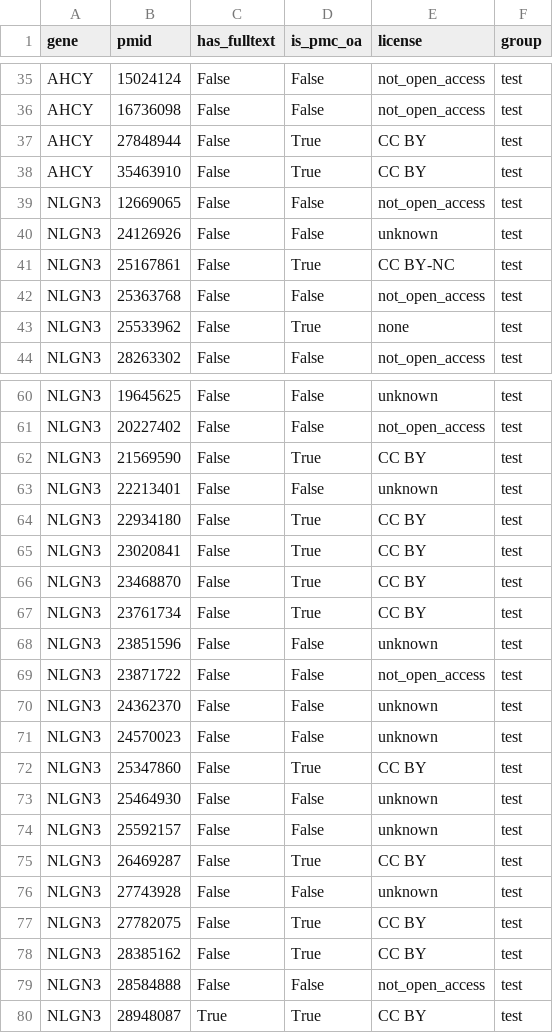
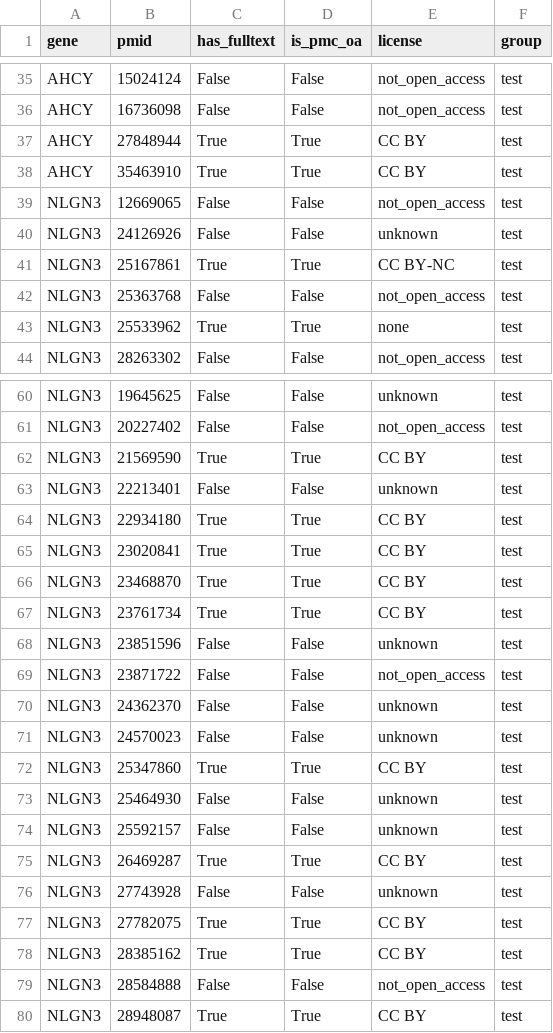
Before and after one commit to microsoft/healthfutures-evagg, a TSV file: data/v1/papers_test_v1.tsv, drawn as a sheet; only a part is shown, gaps mark what is left out; the diff covers the shown part only.

Commit message:
fix mismatched fulltext annotations in truth set

```diff
--- a/data/v1/papers_test_v1.tsv
+++ b/data/v1/papers_test_v1.tsv
@@ -36,9 +36,9 @@ AHCY	15024124	False	False	not_open_access	test
 AHCY	16736098	False	False	not_open_access	test
-AHCY	27848944	False	True	CC BY	test
-AHCY	35463910	False	True	CC BY	test
+AHCY	27848944	True	True	CC BY	test
+AHCY	35463910	True	True	CC BY	test
 NLGN3	12669065	False	False	not_open_access	test
 NLGN3	24126926	False	False	unknown	test
-NLGN3	25167861	False	True	CC BY-NC	test
+NLGN3	25167861	True	True	CC BY-NC	test
 NLGN3	25363768	False	False	not_open_access	test
-NLGN3	25533962	False	True	none	test
+NLGN3	25533962	True	True	none	test
 NLGN3	28263302	False	False	not_open_access	test
@@ -61,8 +61,8 @@ NLGN3	19645625	False	False	unknown	test
 NLGN3	20227402	False	False	not_open_access	test
-NLGN3	21569590	False	True	CC BY	test
+NLGN3	21569590	True	True	CC BY	test
 NLGN3	22213401	False	False	unknown	test
-NLGN3	22934180	False	True	CC BY	test
-NLGN3	23020841	False	True	CC BY	test
-NLGN3	23468870	False	True	CC BY	test
-NLGN3	23761734	False	True	CC BY	test
+NLGN3	22934180	True	True	CC BY	test
+NLGN3	23020841	True	True	CC BY	test
+NLGN3	23468870	True	True	CC BY	test
+NLGN3	23761734	True	True	CC BY	test
 NLGN3	23851596	False	False	unknown	test
@@ -71,9 +71,9 @@ NLGN3	24362370	False	False	unknown	test
 NLGN3	24570023	False	False	unknown	test
-NLGN3	25347860	False	True	CC BY	test
+NLGN3	25347860	True	True	CC BY	test
 NLGN3	25464930	False	False	unknown	test
 NLGN3	25592157	False	False	unknown	test
-NLGN3	26469287	False	True	CC BY	test
+NLGN3	26469287	True	True	CC BY	test
 NLGN3	27743928	False	False	unknown	test
-NLGN3	27782075	False	True	CC BY	test
-NLGN3	28385162	False	True	CC BY	test
+NLGN3	27782075	True	True	CC BY	test
+NLGN3	28385162	True	True	CC BY	test
 NLGN3	28584888	False	False	not_open_access	test
```
Also changed, not shown: 7 edited cells elsewhere in this file.
